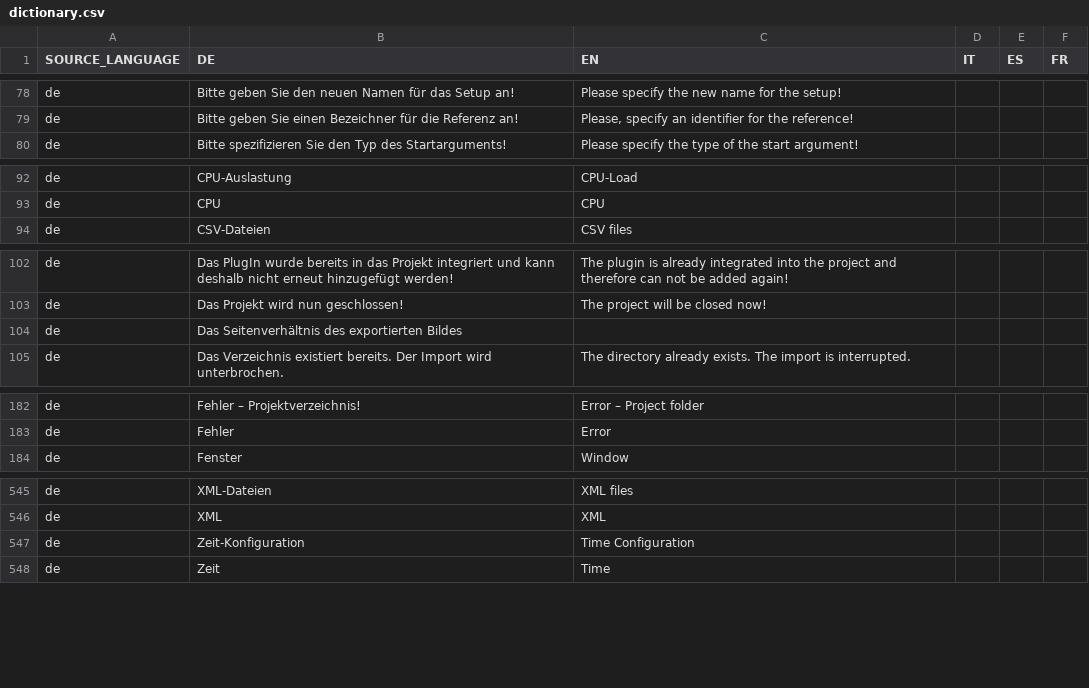
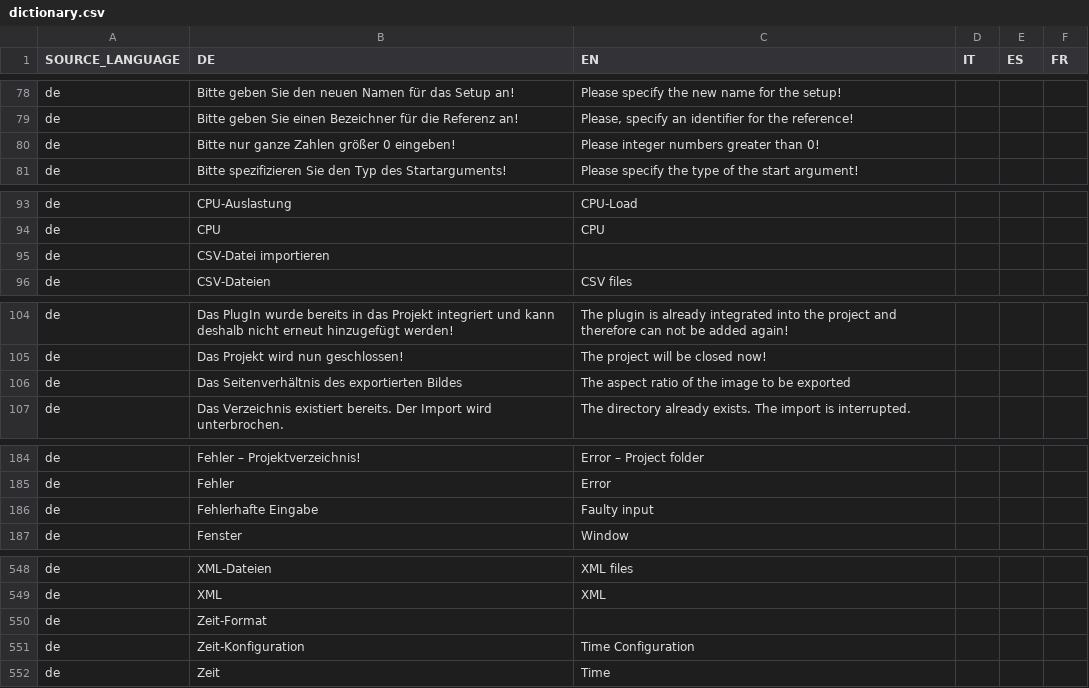
Before and after one commit to EnFlexIT/AgentWorkbench, a CSV file: properties/dictionary.csv, drawn as a sheet; only a part is shown, gaps mark what is left out; the diff covers the shown part only.

Commit message:
- Added Toolbar components to the BasicGraphGuiProperties dialog - Some debugging
git-svn-id: svn://project.agent-hygrid.net/agentgui/trunk/AgentGUI@1441 014e83ad-c670-0410-b1a0-9290c87bb784

```diff
--- a/properties/dictionary.csv
+++ b/properties/dictionary.csv
@@ -79,2 +79,3 @@ de;Bitte geben Sie den neuen Namen für das Setup an!;Please specify the new nam
 de;Bitte geben Sie einen Bezeichner für die Referenz an!;Please, specify an identifier for the reference!;;;
+de;Bitte nur ganze Zahlen größer 0 eingeben!;Please integer numbers greater than 0!;;;
 de;Bitte spezifizieren Sie den Typ des Startarguments!;Please specify the type of the start argument!
@@ -93,2 +94,3 @@ de;CPU-Auslastung;CPU-Load
 de;CPU;CPU
+de;CSV-Datei importieren;;;;
 de;CSV-Dateien;CSV files;;;
@@ -103,3 +105,3 @@ de;Das PlugIn wurde bereits in das Projekt integriert und kann deshalb nicht ern
 de;Das Projekt wird nun geschlossen!;The project will be closed now!;;;
-de;Das Seitenverhältnis des exportierten Bildes;;;;
+de;Das Seitenverhältnis des exportierten Bildes;The aspect ratio of the image to be exported;;;
 de;Das Verzeichnis existiert bereits. Der Import wird unterbrochen.;The directory already exists. The import is interrupted.
@@ -183,2 +185,3 @@ de;Fehler – Projektverzeichnis!;Error – Project folder
 de;Fehler;Error
+de;Fehlerhafte Eingabe;Faulty input;;;
 de;Fenster;Window
@@ -546,2 +549,3 @@ de;XML-Dateien;XML files
 de;XML;XML
+de;Zeit-Format;;;;
 de;Zeit-Konfiguration;Time Configuration;;;
```
Also changed, not shown: 3 edited cells elsewhere in this file, 15 other files.
